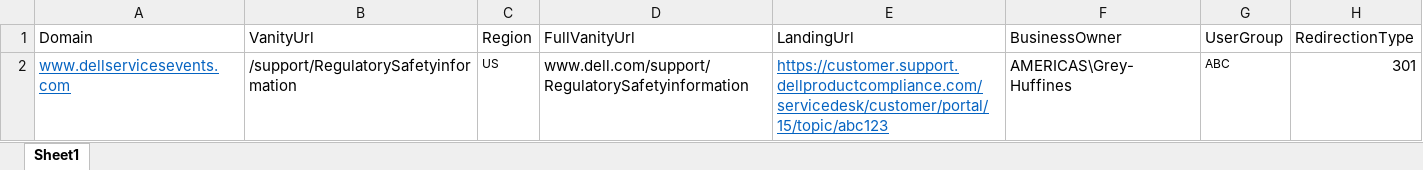
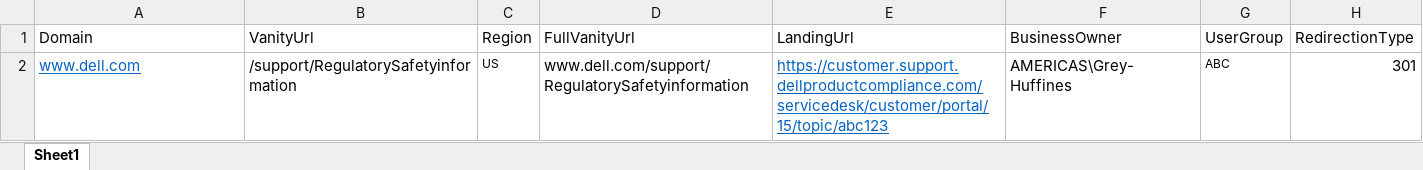
Before and after one commit to ravinderthakur9/Python, an Excel workbook: vanity.xlsx, sheet Sheet1, drawn as a sheet; values as stored, in another font and other column widths than the file's, no borders; the diff names each change by its address in the sheet, - before the commit and + after, or states it on an @@ line.

```diff
--- a/vanity.xlsx (sheet Sheet1)
+++ b/vanity.xlsx (sheet Sheet1)
-A2 (Domain): www.dellservicesevents.com
+A2 (Domain): www.dell.com
```
Also changed, not shown: validatedata.xlsx, 1 other file.
